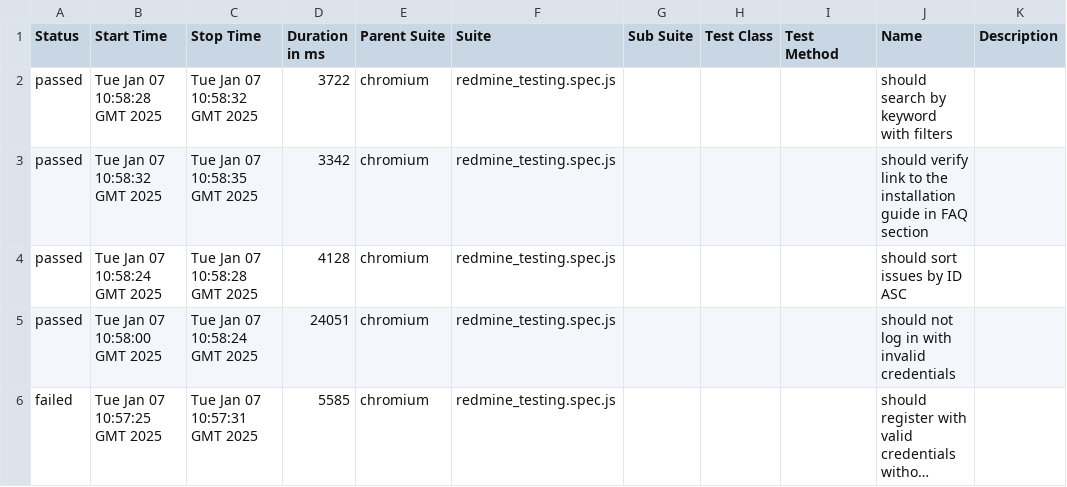
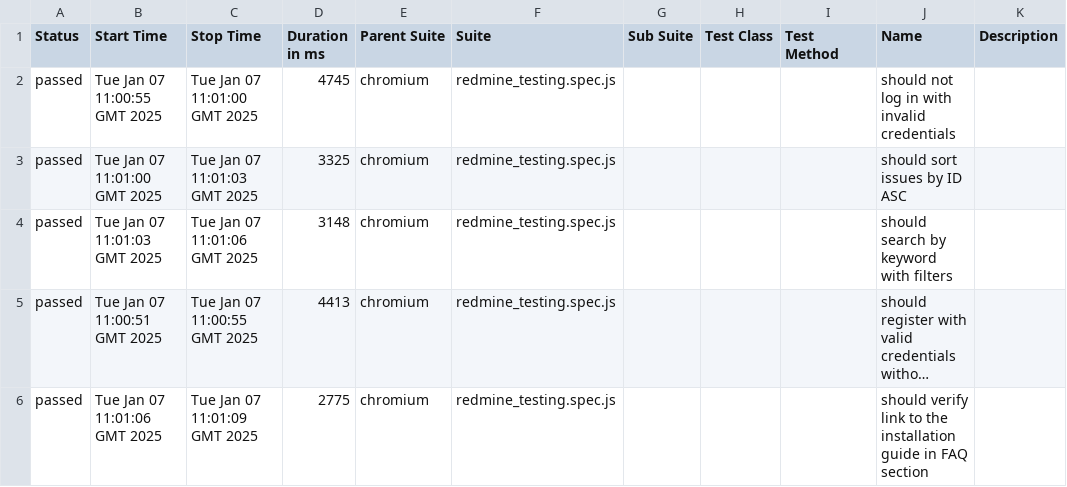
Before and after one commit to SemeikinaKateryna/task2-playwright-redmine, a CSV file: 6/data/suites.csv, drawn as a sheet; long unchanged cells end in …; removed rows and columns are numbered as before the commit, all else as after; the diff names each change by its address in the sheet, - before the commit and + after, or states it on an @@ line.

```diff
--- a/6/data/suites.csv
+++ b/6/data/suites.csv
-row 2: passed | Tue Jan 07 10:58:28 GMT 2025 | Tue Jan 07 10:58:32 GMT 2025 | 3722 | chromium | redmine_testing.spec.js |  |  |  | should search by keyword with filters
-B2 (Start Time): Tue Jan 07 10:58:32 GMT 2025
+B2 (Start Time): Tue Jan 07 11:00:55 GMT 2025
-C2 (Stop Time): Tue Jan 07 10:58:35 GMT 2025
+C2 (Stop Time): Tue Jan 07 11:01:00 GMT 2025
-D2 (Duration in ms): 3342
+D2 (Duration in ms): 4745
-J2 (Name): should verify link to the installation guide in FAQ section
+J2 (Name): should not log in with invalid credentials
-B3 (Start Time): Tue Jan 07 10:58:24 GMT 2025
+B3 (Start Time): Tue Jan 07 11:01:00 GMT 2025
-C3 (Stop Time): Tue Jan 07 10:58:28 GMT 2025
+C3 (Stop Time): Tue Jan 07 11:01:03 GMT 2025
-D3 (Duration in ms): 4128
+D3 (Duration in ms): 3325
-B4 (Start Time): Tue Jan 07 10:58:00 GMT 2025
+B4 (Start Time): Tue Jan 07 11:01:03 GMT 2025
-C4 (Stop Time): Tue Jan 07 10:58:24 GMT 2025
+C4 (Stop Time): Tue Jan 07 11:01:06 GMT 2025
-D4 (Duration in ms): 24051
+D4 (Duration in ms): 3148
-J4 (Name): should not log in with invalid credentials
+J4 (Name): should search by keyword with filters
-A5 (Status): failed
+A5 (Status): passed
-B5 (Start Time): Tue Jan 07 10:57:25 GMT 2025
+B5 (Start Time): Tue Jan 07 11:00:51 GMT 2025
-C5 (Stop Time): Tue Jan 07 10:57:31 GMT 2025
+C5 (Stop Time): Tue Jan 07 11:00:55 GMT 2025
-D5 (Duration in ms): 5585
+D5 (Duration in ms): 4413
+row 6: passed | Tue Jan 07 11:01:06 GMT 2025 | Tue Jan 07 11:01:09 GMT 2025 | 2775 | chromium | redmine_testing.spec.js |  |  |  | should verify link to the installation guide in FAQ section
```
Also changed, not shown: 59 other files.
